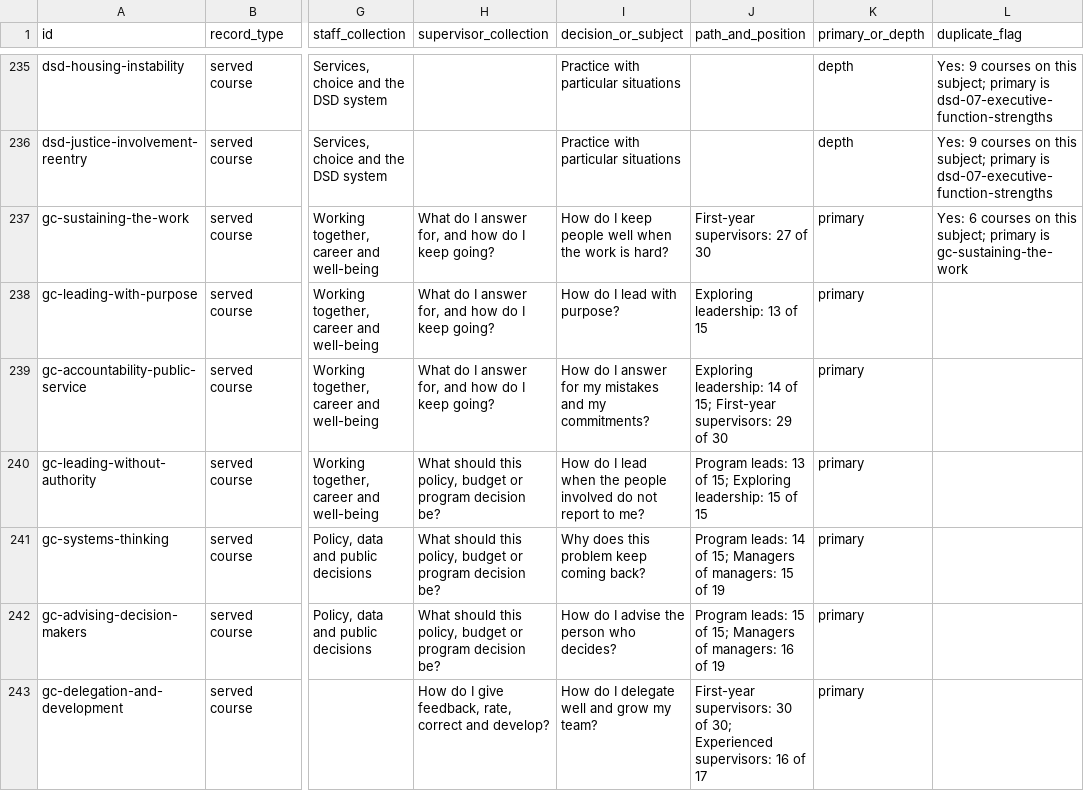
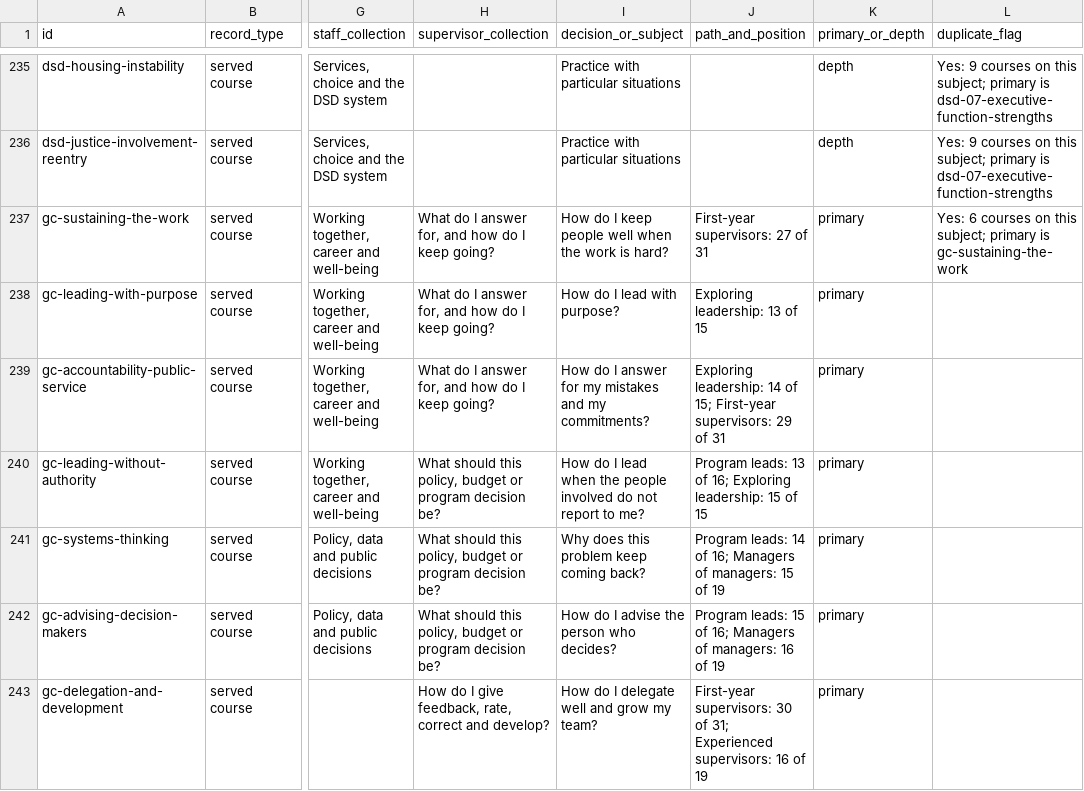
Before and after one commit to alphaequity123-afk/one-dsd-people-access-culture, a CSV file: handoff/supervisor-curriculum/collections-placement.csv, drawn as a sheet; only a part is shown, gaps mark what is left out; the diff covers the shown part only; the diff names each change by its address in the sheet, - before the commit and + after, or states it on an @@ line.

```diff
--- a/handoff/supervisor-curriculum/collections-placement.csv
+++ b/handoff/supervisor-curriculum/collections-placement.csv
-J237 (path_and_position): First-year supervisors: 27 of 30
+J237 (path_and_position): First-year supervisors: 27 of 31
-J239 (path_and_position): …29 of 30
+J239 (path_and_position): …29 of 31
-J240 (path_and_position): …13 of 15; Exploring leadership:…
+J240 (path_and_position): …13 of 16; Exploring leadership:…
-J241 (path_and_position): …14 of 15; Managers of…
+J241 (path_and_position): …14 of 16; Managers of…
-J242 (path_and_position): …15 of 15; Managers of…
+J242 (path_and_position): …15 of 16; Managers of…
-J243 (path_and_position): …30 of 30; Experienced supervisors: 16 of 17
+J243 (path_and_position): …30 of 31; Experienced supervisors: 16 of 19
```
Also changed, not shown: 2 added rows and 61 edited cells elsewhere in this file, 12 other files.
